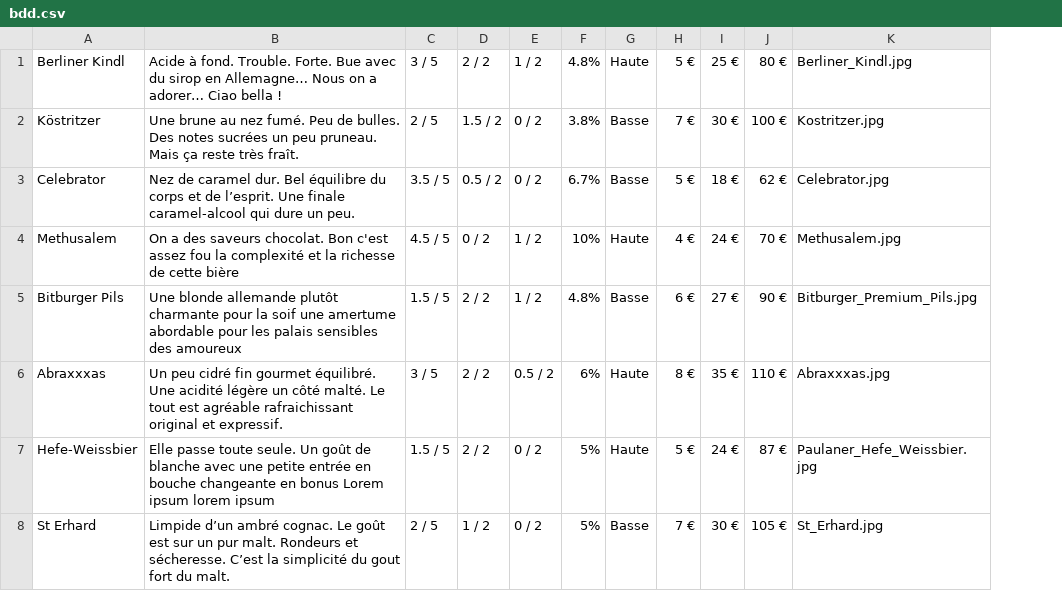
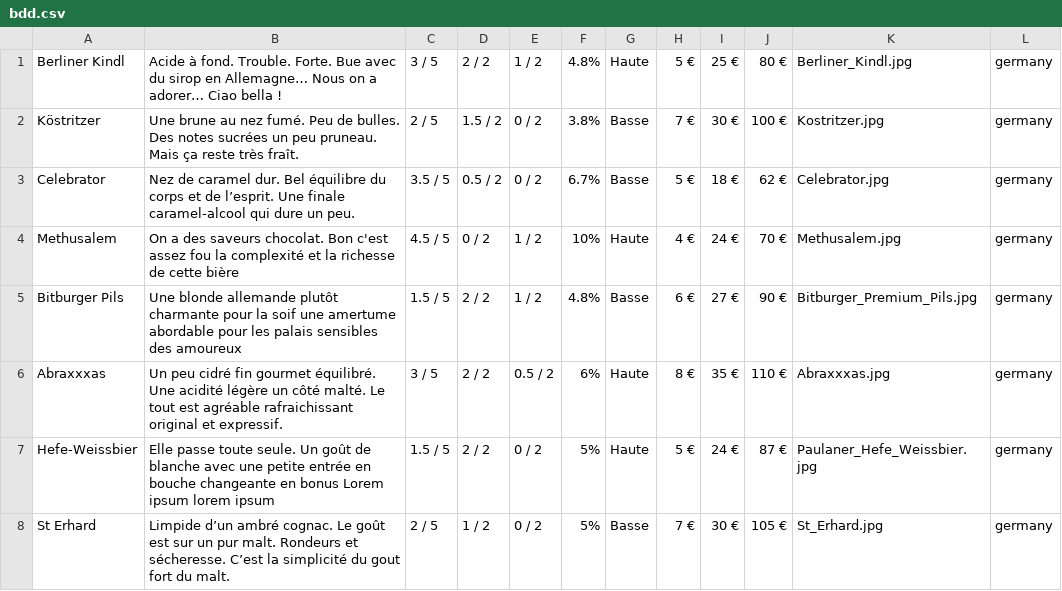
Before and after one commit to JDBOC/Projet1-WildBeer, a CSV file: cat/germanyData/bdd.csv, drawn as a sheet; the diff names each change by its address in the sheet, - before the commit and + after, or states it on an @@ line.

```diff
--- a/cat/germanyData/bdd.csv
+++ b/cat/germanyData/bdd.csv
+column L, rows 1-8: all germany
```
Also changed, not shown: 2 other files.
